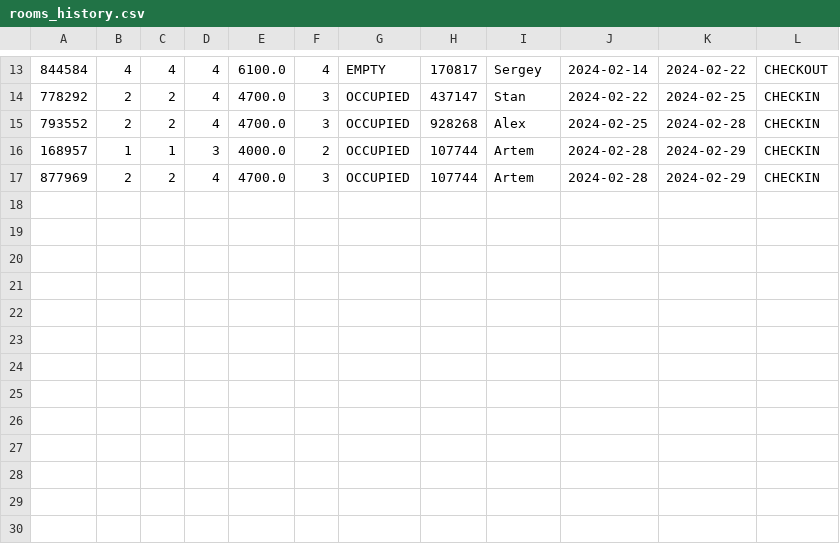
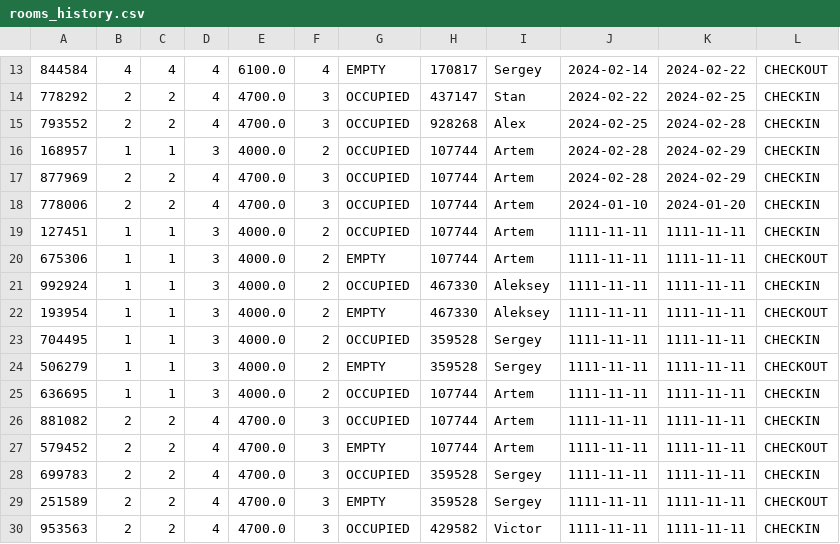
Before and after one commit to BERSHOV-AO/adminHotel, a CSV file: resources/rooms_history.csv, drawn as a sheet; only a part is shown, gaps mark what is left out; the diff names each change by its address in the sheet, - before the commit and + after, or states it on an @@ line.

Commit message:
Add properties module, config.properties. Change number status and count in room history

```diff
--- a/resources/rooms_history.csv
+++ b/resources/rooms_history.csv
+row 18: 778006 | 2 | 2 | 4 | 4700.0 | 3 | OCCUPIED | 107744 | Artem | 2024-01-10 | 2024-01-20 | CHECKIN
+row 19: 127451 | 1 | 1 | 3 | 4000.0 | 2 | OCCUPIED | 107744 | Artem | 1111-11-11 | 1111-11-11 | CHECKIN
+row 20: 675306 | 1 | 1 | 3 | 4000.0 | 2 | EMPTY | 107744 | Artem | 1111-11-11 | 1111-11-11 | CHECKOUT
+row 21: 992924 | 1 | 1 | 3 | 4000.0 | 2 | OCCUPIED | 467330 | Aleksey | 1111-11-11 | 1111-11-11 | CHECKIN
+row 22: 193954 | 1 | 1 | 3 | 4000.0 | 2 | EMPTY | 467330 | Aleksey | 1111-11-11 | 1111-11-11 | CHECKOUT
+row 23: 704495 | 1 | 1 | 3 | 4000.0 | 2 | OCCUPIED | 359528 | Sergey | 1111-11-11 | 1111-11-11 | CHECKIN
+row 24: 506279 | 1 | 1 | 3 | 4000.0 | 2 | EMPTY | 359528 | Sergey | 1111-11-11 | 1111-11-11 | CHECKOUT
+row 25: 636695 | 1 | 1 | 3 | 4000.0 | 2 | OCCUPIED | 107744 | Artem | 1111-11-11 | 1111-11-11 | CHECKIN
+row 26: 881082 | 2 | 2 | 4 | 4700.0 | 3 | OCCUPIED | 107744 | Artem | 1111-11-11 | 1111-11-11 | CHECKIN
+row 27: 579452 | 2 | 2 | 4 | 4700.0 | 3 | EMPTY | 107744 | Artem | 1111-11-11 | 1111-11-11 | CHECKOUT
+row 28: 699783 | 2 | 2 | 4 | 4700.0 | 3 | OCCUPIED | 359528 | Sergey | 1111-11-11 | 1111-11-11 | CHECKIN
+row 29: 251589 | 2 | 2 | 4 | 4700.0 | 3 | EMPTY | 359528 | Sergey | 1111-11-11 | 1111-11-11 | CHECKOUT
+row 30: 953563 | 2 | 2 | 4 | 4700.0 | 3 | OCCUPIED | 429582 | Victor | 1111-11-11 | 1111-11-11 | CHECKIN
```
Also changed, not shown: 11 other files.
